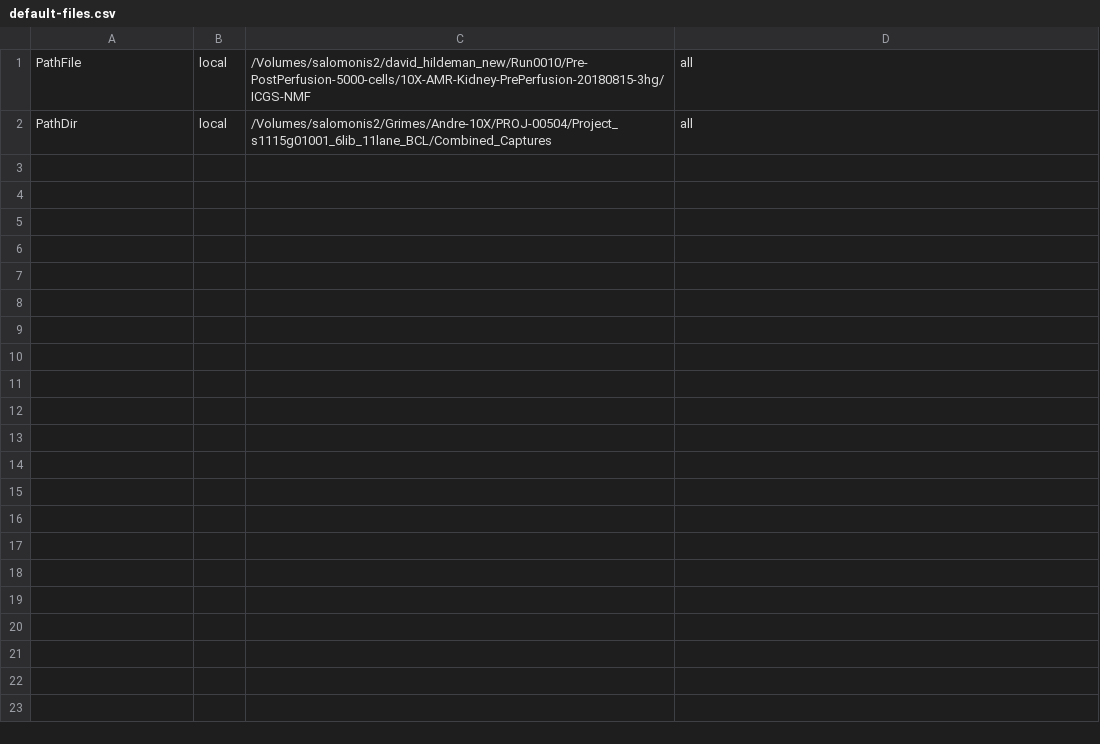
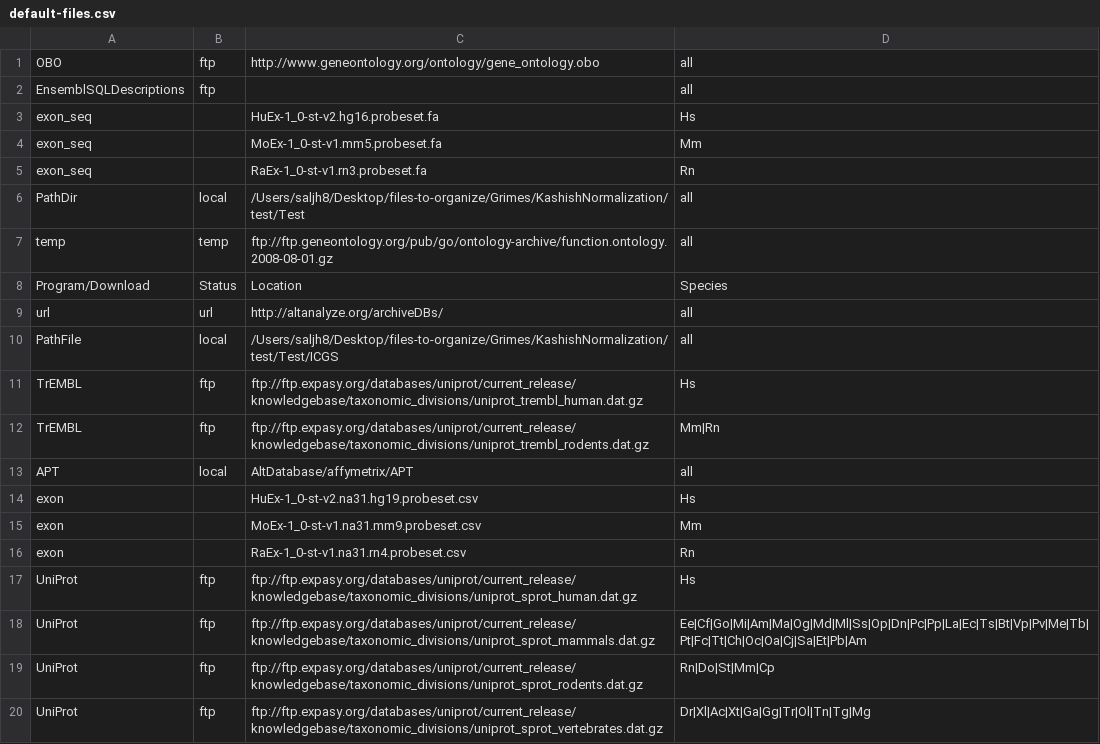
Before and after one commit to nsalomonis/altanalyze, a CSV file: Config/default-files.csv, drawn as a sheet; only a part is shown; the diff covers the shown part only.

```diff
--- a/Config/default-files.csv
+++ b/Config/default-files.csv
@@ -1,2 +1,20 @@
-"PathFile","local","/Volumes/salomonis2/david_hildeman_new/Run0010/Pre-PostPerfusion-5000-cells/10X-AMR-Kidney-PrePerfusion-20180815-3hg/ICGS-NMF","all"
-"PathDir","local","/Volumes/salomonis2/Grimes/Andre-10X/PROJ-00504/Project_s1115g01001_6lib_11lane_BCL/Combined_Captures","all"
+"OBO","ftp","http://www.geneontology.org/ontology/gene_ontology.obo","all"
+"EnsemblSQLDescriptions","ftp","","all"
+"exon_seq","","HuEx-1_0-st-v2.hg16.probeset.fa","Hs"
+"exon_seq","","MoEx-1_0-st-v1.mm5.probeset.fa","Mm"
+"exon_seq","","RaEx-1_0-st-v1.rn3.probeset.fa","Rn"
+"PathDir","local","/Users/saljh8/Desktop/files-to-organize/Grimes/KashishNormalization/test/Test","all"
+"temp","temp","ftp://ftp.geneontology.org/pub/go/ontology-archive/function.ontology.2008-08-01.gz","all"
+"Program/Download","Status","Location","Species"
+"url","url","http://altanalyze.org/archiveDBs/","all"
+"PathFile","local","/Users/saljh8/Desktop/files-to-organize/Grimes/KashishNormalization/test/Test/ICGS","all"
+"TrEMBL","ftp","ftp://ftp.expasy.org/databases/uniprot/current_release/knowledgebase/taxonomic_divisions/uniprot_trembl_human.dat.gz","Hs"
+"TrEMBL","ftp","ftp://ftp.expasy.org/databases/uniprot/current_release/knowledgebase/taxonomic_divisions/uniprot_trembl_rodents.dat.gz","Mm|Rn"
+"APT","local","AltDatabase/affymetrix/APT","all"
+"exon","","HuEx-1_0-st-v2.na31.hg19.probeset.csv","Hs"
+"exon","","MoEx-1_0-st-v1.na31.mm9.probeset.csv","Mm"
+"exon","","RaEx-1_0-st-v1.na31.rn4.probeset.csv","Rn"
+"UniProt","ftp","ftp://ftp.expasy.org/databases/uniprot/current_release/knowledgebase/taxonomic_divisions/uniprot_sprot_human.dat.gz","Hs"
+"UniProt","ftp","ftp://ftp.expasy.org/databases/uniprot/current_release/knowledgebase/taxonomic_divisions/uniprot_sprot_mammals.dat.gz","Ee|Cf|Go|Mi|Am|Ma|Og|Md|Ml|Ss|Op|Dn|Pc|Pp|La|Ec|Ts|Bt|Vp|Pv|Me|Tb|Pt|Fc|Tt|Ch|Oc|Oa|Cj|Sa|Et|Pb|Am"
+"UniProt","ftp","ftp://ftp.expasy.org/databases/uniprot/current_release/knowledgebase/taxonomic_divisions/uniprot_sprot_rodents.dat.gz","Rn|Do|St|Mm|Cp"
+"UniProt","ftp","ftp://ftp.expasy.org/databases/uniprot/current_release/knowledgebase/taxonomic_divisions/uniprot_sprot_vertebrates.dat.gz","Dr|Xl|Ac|Xt|Ga|Gg|Tr|Ol|Tn|Tg|Mg"
```
Also changed, not shown: 17 added rows elsewhere in this file, 11 other files.
